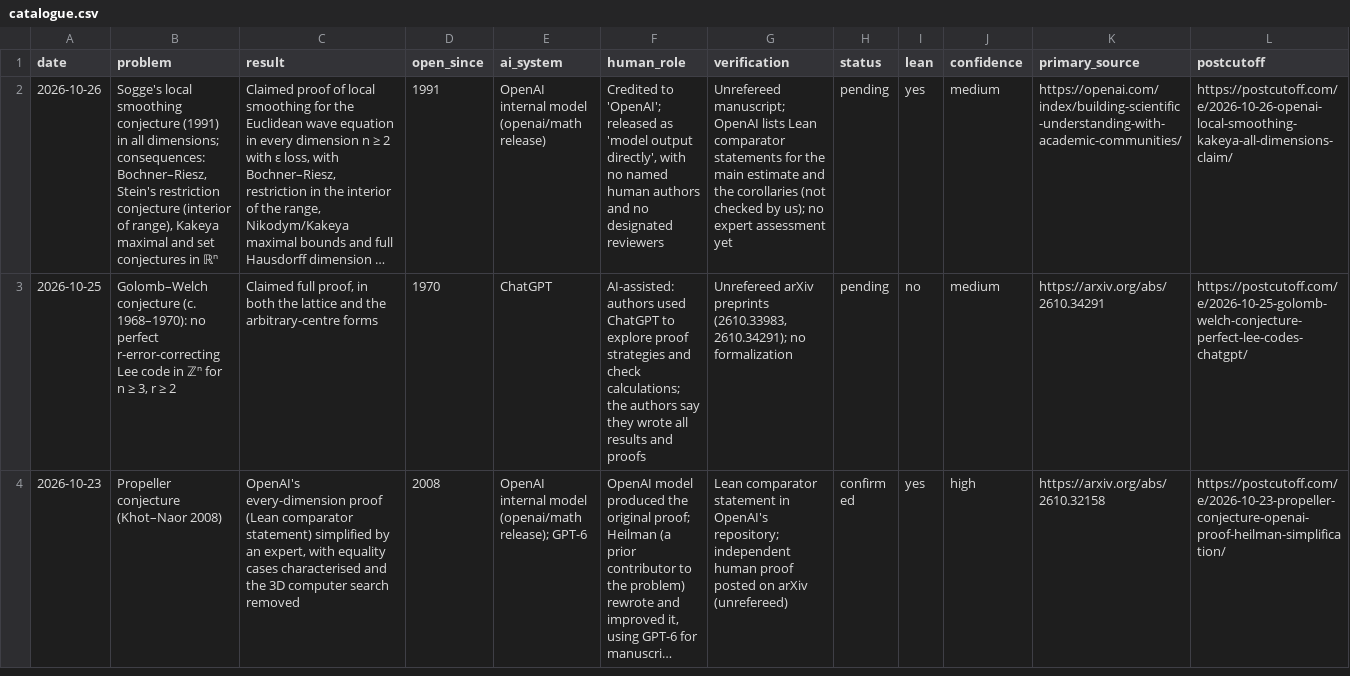
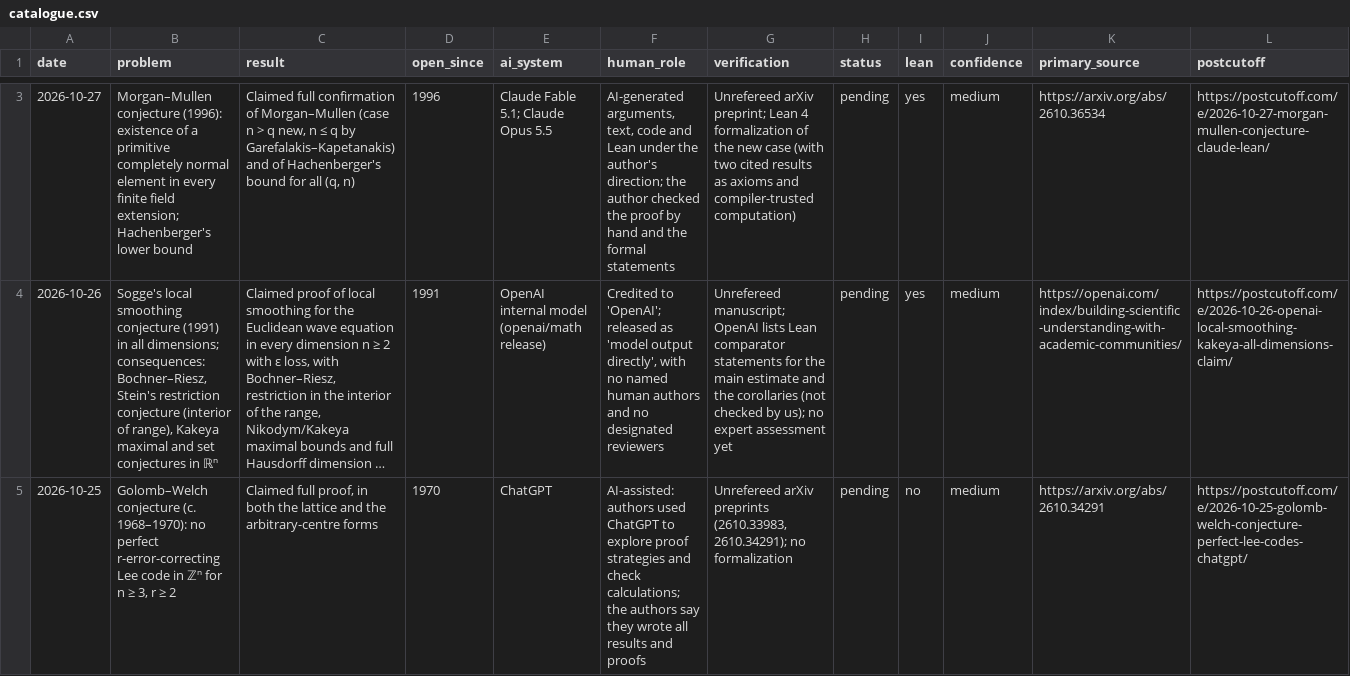
Before and after one commit to icyklop/ai-math-catalogue, a CSV file: catalogue.csv, drawn as a sheet; only a part is shown, gaps mark what is left out; the shorter side is filled out with more unchanged rows; long unchanged cells end in …; rows hold the shown columns only; the diff covers the shown part only; the diff names each change by its address in the sheet, - before the commit and + after, or states it on an @@ line.

Commit message:
Update catalogue: 169 results (2026-10-28)

```diff
--- a/catalogue.csv
+++ b/catalogue.csv
+row 3: 2026-10-27 | Morgan–Mullen conjecture (1996): existence of a primitive completely normal element in every finite field extension; Hachenberger's lower bound | Claimed full confirmation of Morgan–Mullen (case n > q new, n ≤ q by Garefalakis–Kapetanakis) and of Hachenberger's bound for all (q, n) | 1996 | Claude Fable 5.1; Claude Opus 5.5 | AI-generated arguments, text, code and Lean under the author's direction; the author checked the proof by hand and the formal statements | Unrefereed arXiv preprint; Lean 4 formalization of the new case (with two cited results as axioms and compiler-trusted computation) | pending | yes | medium | https://arxiv.org/abs/2610.36534 | https://postcutoff.com/e/2026-10-27-morgan-mullen-conjecture-claude-lean/
```
Also changed, not shown: 2 added rows elsewhere in this file, 2 other files.
